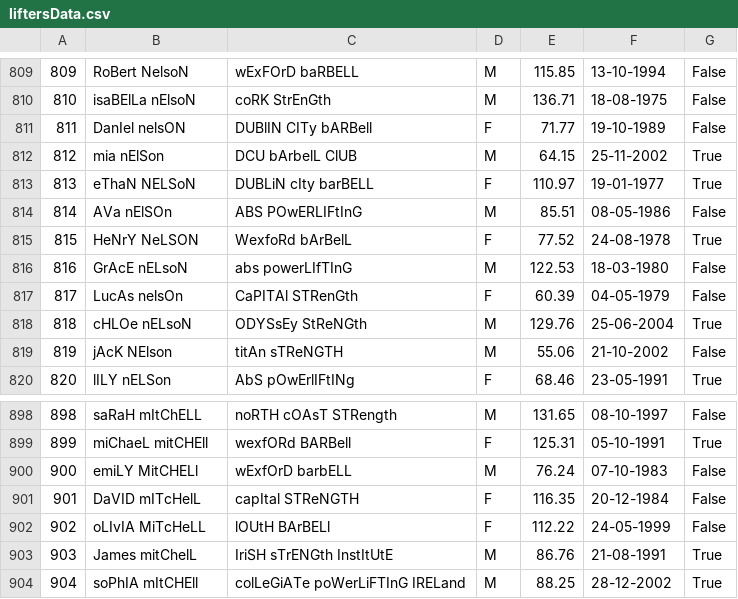
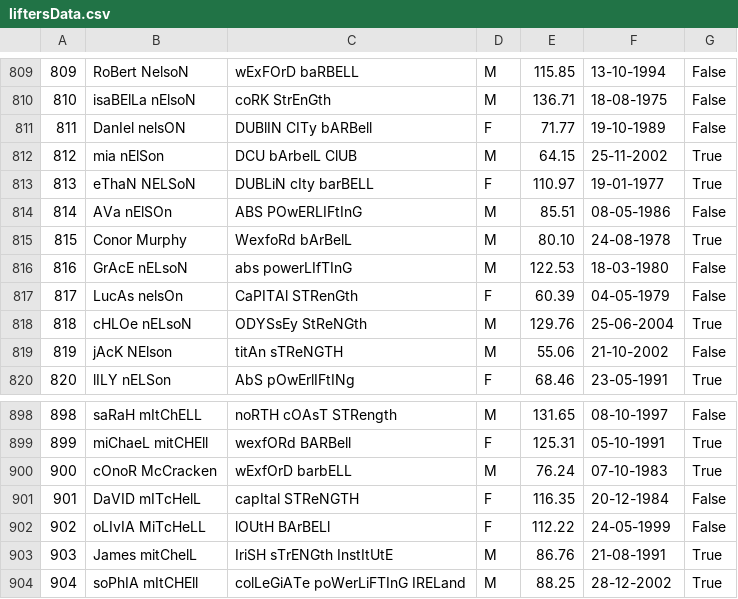
Before and after one commit to conormurphyy/G-CA1-Powerlifting_Management_System, a CSV file: liftersData.csv, drawn as a sheet; only a part is shown, gaps mark what is left out.

```diff
--- a/liftersData.csv
+++ b/liftersData.csv
@@ -814,3 +814,3 @@
 814,AVa nElSOn, ABS POwERLIFtInG,M,85.51,08-05-1986,False
-815,HeNrY NeLSON, WexfoRd bArBelL ,F,77.52,24-08-1978,True
+815,Conor Murphy, WexfoRd bArBelL ,M,80.10,24-08-1978,True
 816,GrAcE nELsoN,abs powerLIfTInG ,M,122.53,18-03-1980,False
@@ -899,3 +899,3 @@
 899,miChaeL mitCHEll,wexfORd BARBell ,F,125.31,05-10-1991,True
-900,emiLY MitCHELl, wExfOrD barbELL,M,76.24,07-10-1983,False
+900,cOnoR McCracken, wExfOrD barbELL,M,76.24,07-10-1983,True
 901,DaVID mITcHelL, capItal STReNGTH,F,116.35,20-12-1984,False
```
Also changed, not shown: lifterResults.csv, 8 other files.
